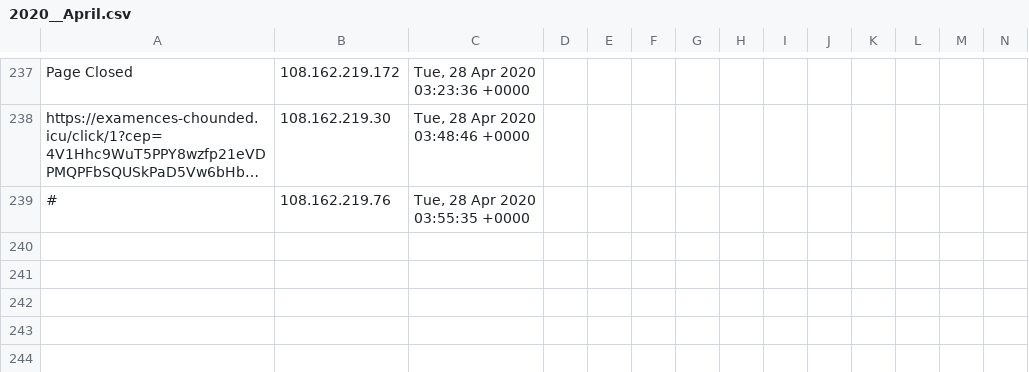
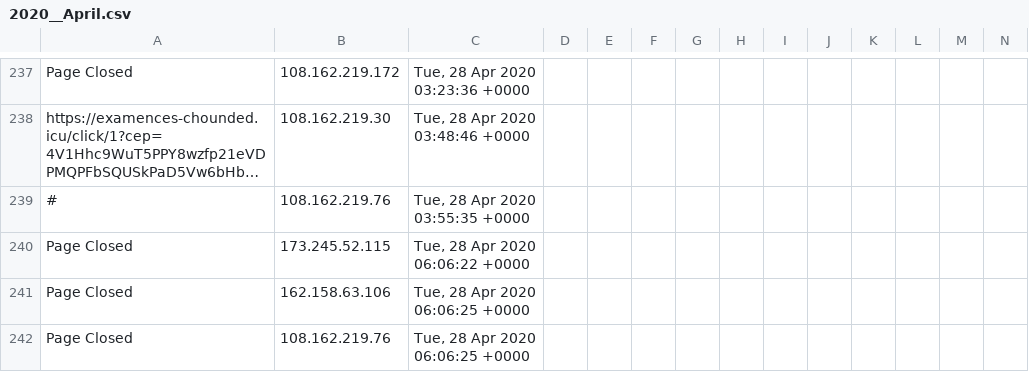
Before and after one commit to runacode/cliffsbodyshop.net, a CSV file: logs/2020__April.csv, drawn as a sheet; only a part is shown, gaps mark what is left out; long unchanged cells end in …; rows hold the shown columns only; the diff names each change by its address in the sheet, - before the commit and + after, or states it on an @@ line.

Commit message:
Site Editor Update

```diff
--- a/logs/2020__April.csv
+++ b/logs/2020__April.csv
+row 240: Page Closed | 173.245.52.115 | Tue, 28 Apr 2020 06:06:22 +0000
+row 241: Page Closed | 162.158.63.106 | Tue, 28 Apr 2020 06:06:25 +0000
+row 242: Page Closed | 108.162.219.76 | Tue, 28 Apr 2020 06:06:25 +0000
```
